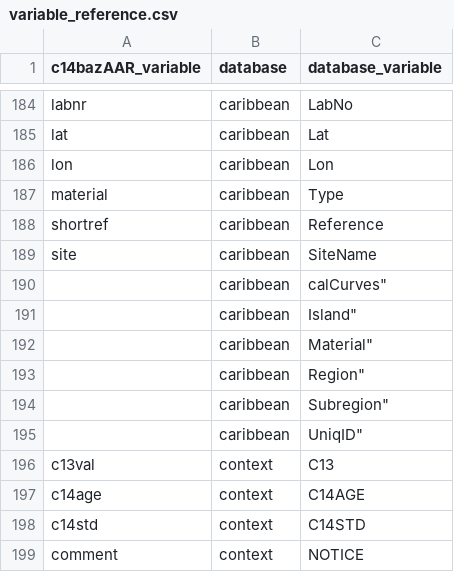
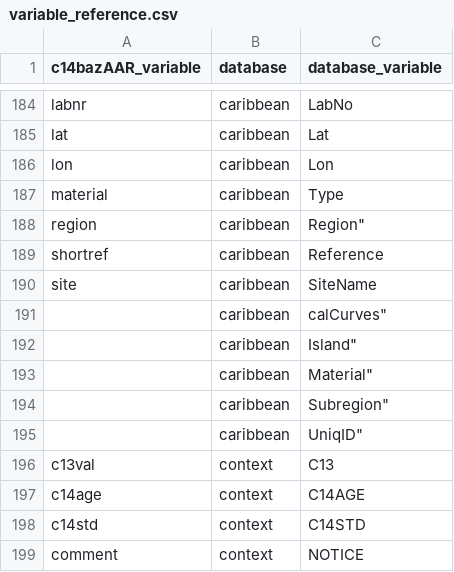
Before and after one commit to ropensci/c14bazAAR, a CSV file: data-raw/variable_reference.csv, drawn as a sheet; only a part is shown, gaps mark what is left out; removed rows and columns are numbered as before the commit, all else as after; the diff names each change by its address in the sheet, - before the commit and + after, or states it on an @@ line.

Commit message:
one more variable for get_caribbean() and a temporary fix for encoding issues https://github.com/philriris/caribbean-14C/issues/1

```diff
--- a/data-raw/variable_reference.csv
+++ b/data-raw/variable_reference.csv
+row 188: region | caribbean | Region"
-row 193:  | caribbean | Region"
```
Also changed, not shown: 1 other file.
